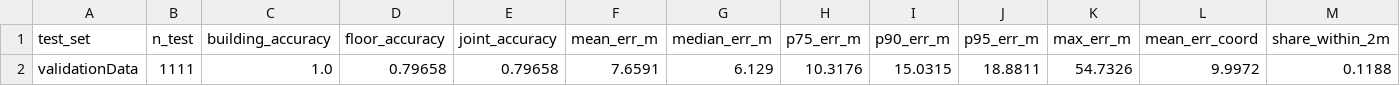
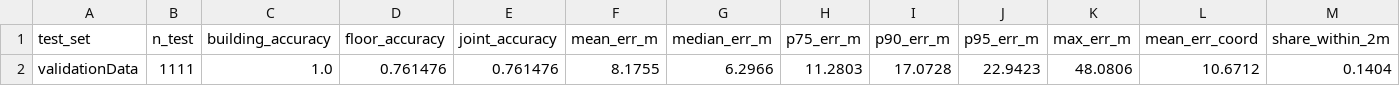
Before and after one commit to ThaiTaka/HUIM-IPS-, a CSV file: results/huim_only/uji/test_results.csv, drawn as a sheet; only a part is shown; removed rows and columns are numbered as before the commit, all else as after; rows hold the shown columns only; the diff names each change by its address in the sheet, - before the commit and + after, or states it on an @@ line.

```diff
--- a/results/huim_only/uji/test_results.csv
+++ b/results/huim_only/uji/test_results.csv
-row 2: validationData | 1111 | 1.0 | 0.79658 | 0.79658 | 7.6591 | 6.129 | 10.3176 | 15.0315 | 18.8811 | 54.7326 | 9.9972 | 0.1188
+row 2: validationData | 1111 | 1.0 | 0.761476 | 0.761476 | 8.1755 | 6.2966 | 11.2803 | 17.0728 | 22.9423 | 48.0806 | 10.6712 | 0.1404
```
Also changed, not shown: results/huim_only/dlulib/cell_runs.csv, 16 other files.
